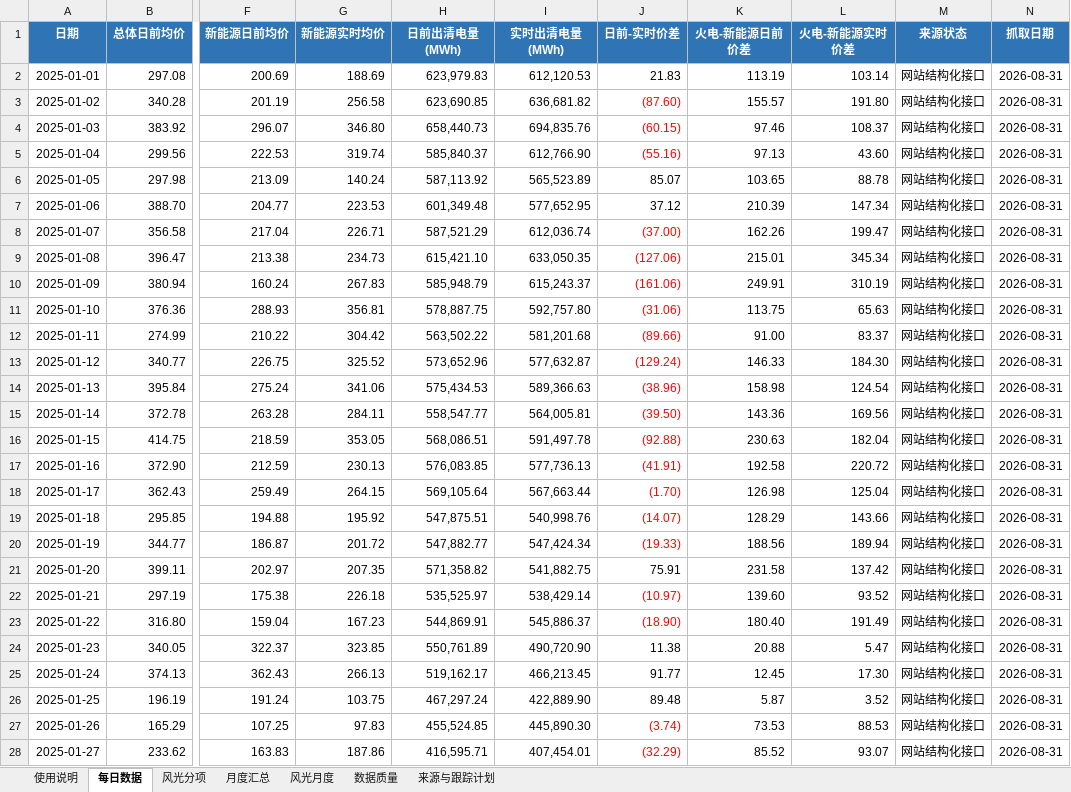
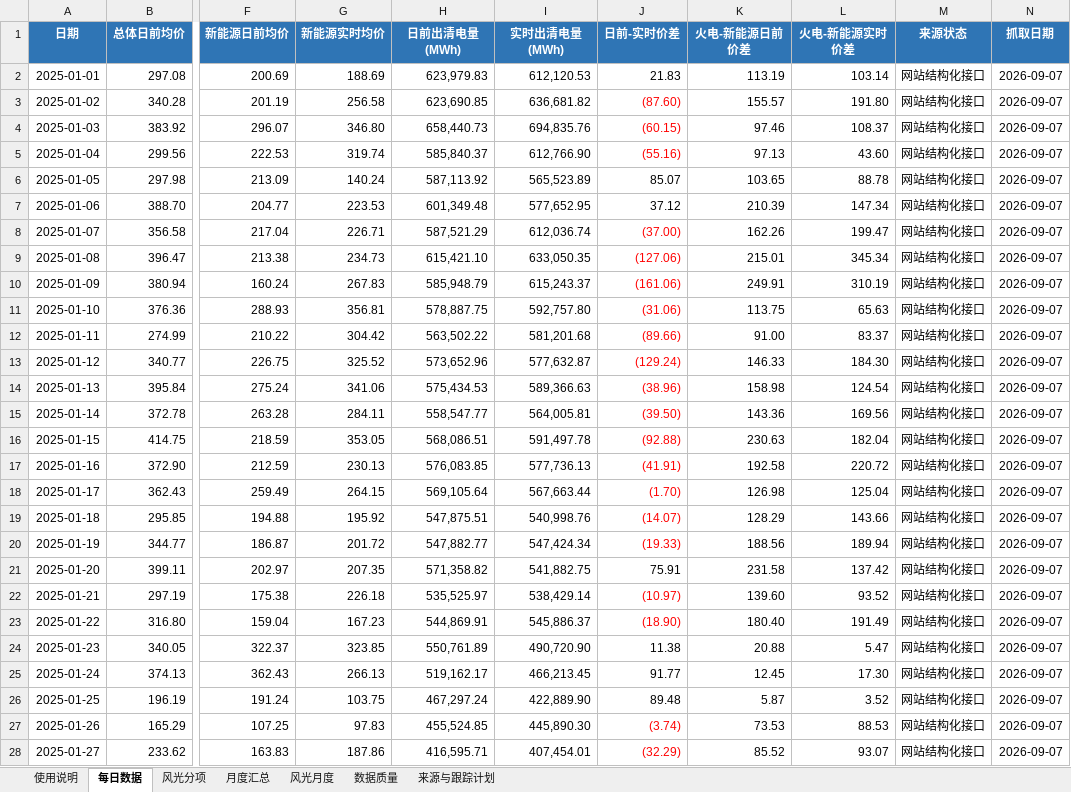
Before and after one commit to yuanliugit/shaanxi-power-market-site, an Excel workbook: downloads/陕西现货市场每日出清价格跟踪_2025至今_含风光分项.xlsx, sheet 每日数据, drawn as a sheet; only a part is shown, gaps mark what is left out; values as stored, in another font and other column widths than the file's, no borders; the diff covers the shown part only; the diff names each change by its address in the sheet, - before the commit and + after, or states it on an @@ line.

Commit message:
Update verified market data through 2026-09-05

```diff
--- a/downloads/陕西现货市场每日出清价格跟踪_2025至今_含风光分项.xlsx (sheet 每日数据)
+++ b/downloads/陕西现货市场每日出清价格跟踪_2025至今_含风光分项.xlsx (sheet 每日数据)
-N2:N28 (抓取日期): 2026-08-31
+N2:N28 (抓取日期): 2026-09-07
```
Also changed, not shown: 7 added rows and 579 edited cells elsewhere in this sheet, sheet 风光分项, sheet 月度汇总, sheet 风光月度, sheet 数据质量, sheet 使用说明, sheet 来源与跟踪计划, formulas that keep their value, charts or pictures, 陕西现货市场每日出清价格跟踪_2025至今_含风光分项.xlsx, 3 other files.
